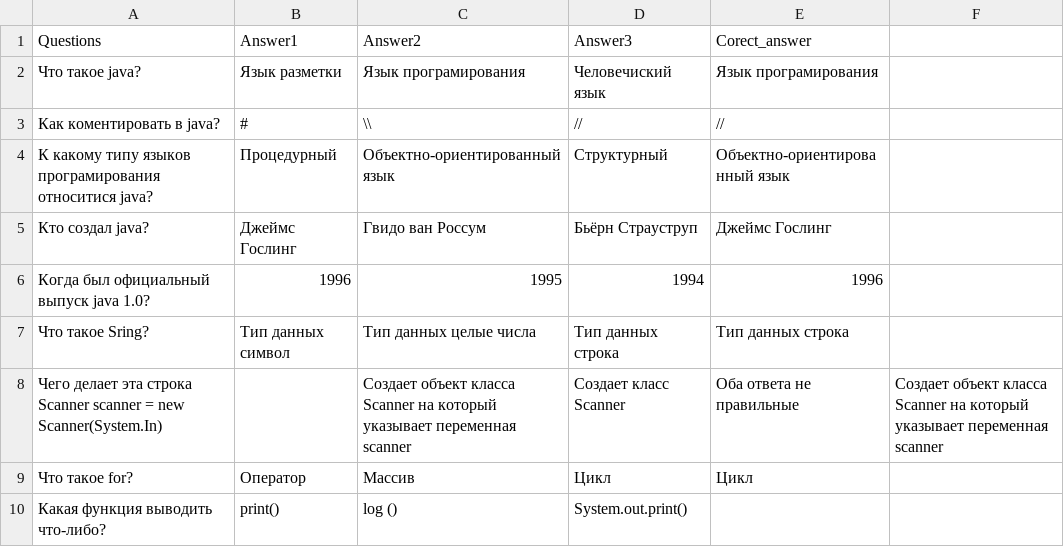
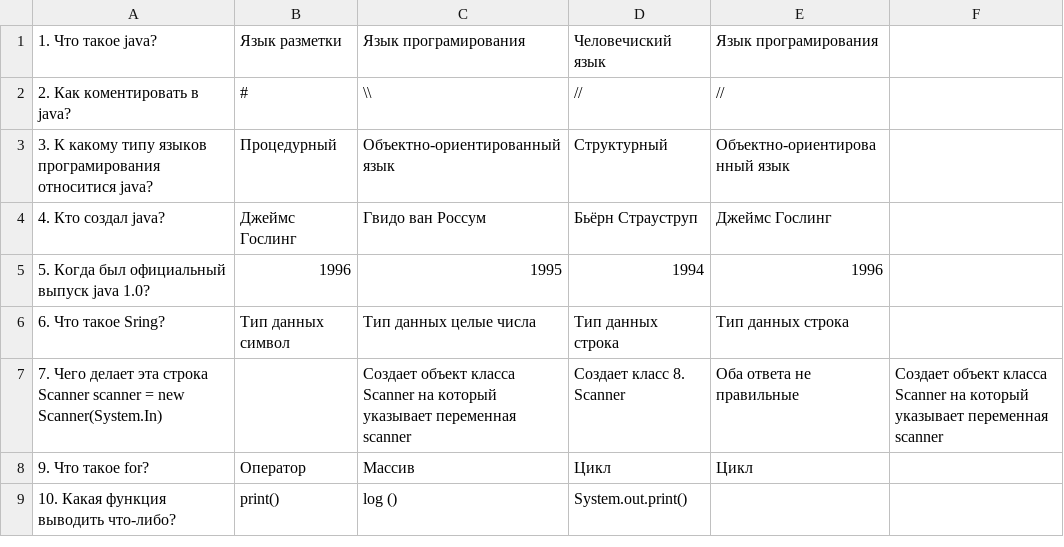
Before and after one commit to akmatoff/JavaQuiz, a CSV file: Questions.csv, drawn as a sheet.

Commit message:
added questioning system

```diff
--- a/Questions.csv
+++ b/Questions.csv
@@ -1,10 +1,9 @@
-Questions;Answer1;Answer2;Answer3;Corect_answer;
-Что такое java?;Язык разметки;Язык програмирования;Человечиский язык;Язык програмирования
-Как коментировать в java?;#;\\;//;//
-К какому типу языков програмирования относитися java?;Процедурный;Объектно-ориентированный язык;Структурный;Объектно-ориентированный язык
-Кто создал java?;Джеймс Гослинг;Гвидо ван Россум;Бьёрн Страуструп;Джеймс Гослинг
-Когда был официальный выпуск java 1.0?;1996;1995;1994;1996
-Что такое Sring?;Тип данных символ;Тип данных целые числа;Тип данных строка;Тип данных строка
-Чего делает эта строка Scanner scanner = new Scanner(System.In);;Создает объект класса Scanner на который указывает переменная scanner;Создает класс Scanner;Оба ответа не правильные;Создает объект класса Scanner на который указывает переменная scanner
-Что такое for?;Оператор;Массив;Цикл;Цикл
-Какая функция выводить что-либо?;print();log ();System.out.print();;
+1. Что такое java?;Язык разметки;Язык програмирования;Человечиский язык;Язык програмирования
+2. Как коментировать в java?;#;\\;//;//
+3. К какому типу языков програмирования относитися java?;Процедурный;Объектно-ориентированный язык;Структурный;Объектно-ориентированный язык
+4. Кто создал java?;Джеймс Гослинг;Гвидо ван Россум;Бьёрн Страуструп;Джеймс Гослинг
+5. Когда был официальный выпуск java 1.0?;1996;1995;1994;1996
+6. Что такое Sring?;Тип данных символ;Тип данных целые числа;Тип данных строка;Тип данных строка
+7. Чего делает эта строка Scanner scanner = new Scanner(System.In);;Создает объект класса Scanner на который указывает переменная scanner;Создает класс 8. Scanner;Оба ответа не правильные;Создает объект класса Scanner на который указывает переменная scanner
+9. Что такое for?;Оператор;Массив;Цикл;Цикл
+10. Какая функция выводить что-либо?;print();log ();System.out.print();
```
Also changed, not shown: 13 other files.
